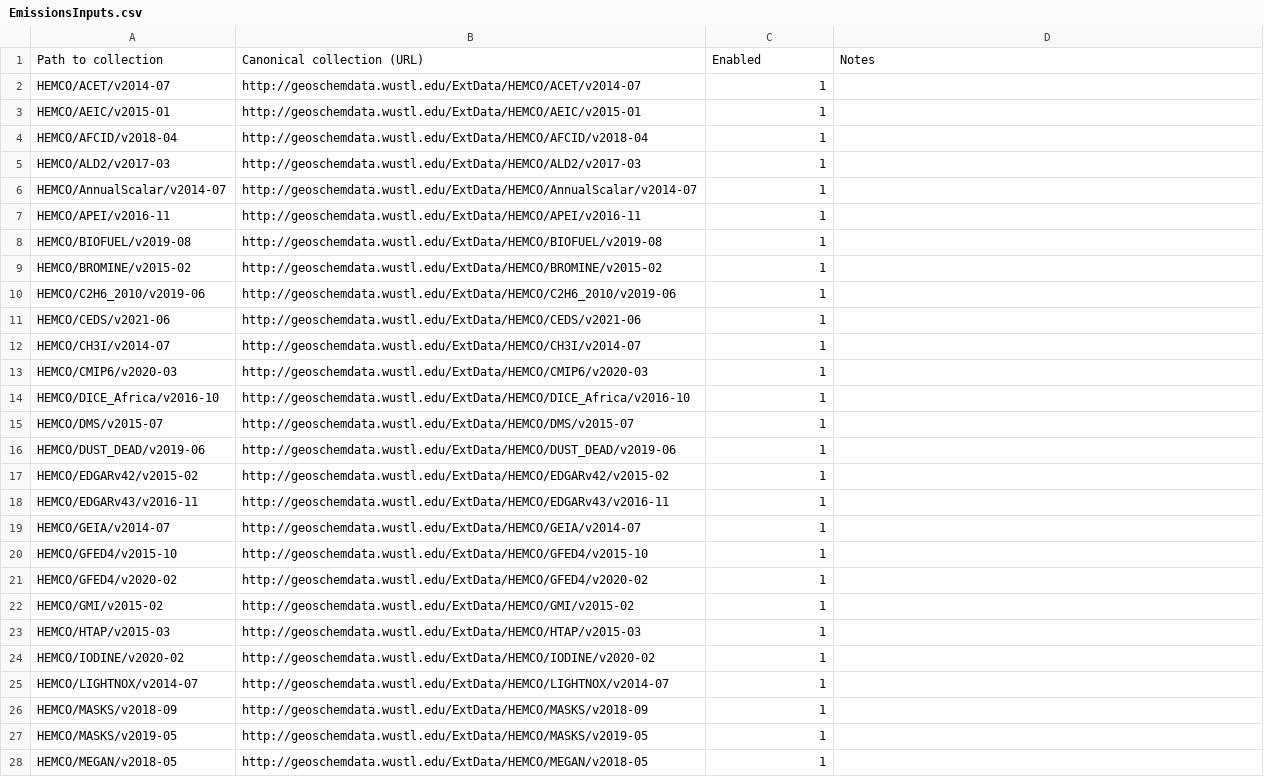
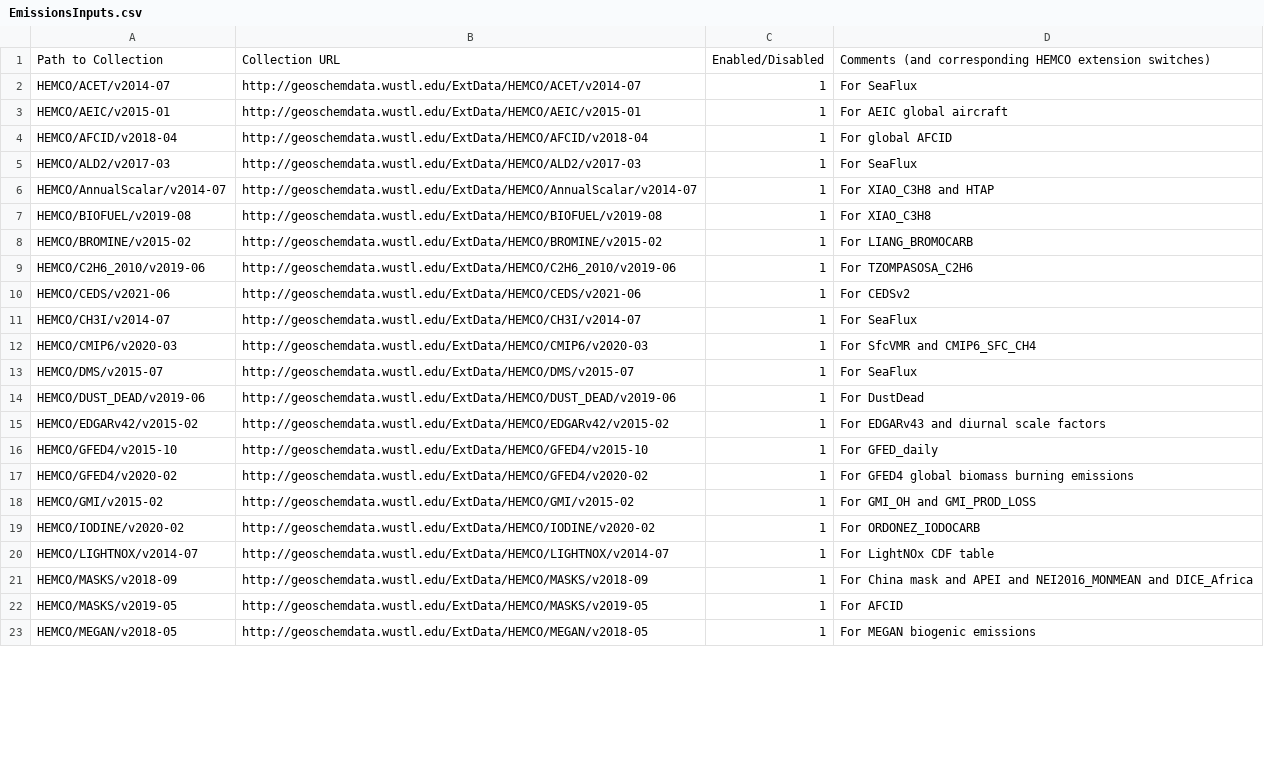
Before and after one commit to geoschem/input-data-catalogs, a CSV file: EmissionsInputs.csv, drawn as a sheet; only a part is shown; the diff covers the shown part only.

Commit message:
added comments to initial conditions and emissions catalogs

```diff
--- a/EmissionsInputs.csv
+++ b/EmissionsInputs.csv
@@ -1,28 +1,23 @@
-Path to collection,Canonical collection (URL),Enabled,Notes
-HEMCO/ACET/v2014-07,http://geoschemdata.wustl.edu/ExtData/HEMCO/ACET/v2014-07,1,
-HEMCO/AEIC/v2015-01,http://geoschemdata.wustl.edu/ExtData/HEMCO/AEIC/v2015-01,1,
-HEMCO/AFCID/v2018-04,http://geoschemdata.wustl.edu/ExtData/HEMCO/AFCID/v2018-04,1,
-HEMCO/ALD2/v2017-03,http://geoschemdata.wustl.edu/ExtData/HEMCO/ALD2/v2017-03,1,
-HEMCO/AnnualScalar/v2014-07,http://geoschemdata.wustl.edu/ExtData/HEMCO/AnnualScalar/v2014-07,1,
-HEMCO/APEI/v2016-11,http://geoschemdata.wustl.edu/ExtData/HEMCO/APEI/v2016-11,1,
-HEMCO/BIOFUEL/v2019-08,http://geoschemdata.wustl.edu/ExtData/HEMCO/BIOFUEL/v2019-08,1,
-HEMCO/BROMINE/v2015-02,http://geoschemdata.wustl.edu/ExtData/HEMCO/BROMINE/v2015-02,1,
-HEMCO/C2H6_2010/v2019-06,http://geoschemdata.wustl.edu/ExtData/HEMCO/C2H6_2010/v2019-06,1,
-HEMCO/CEDS/v2021-06,http://geoschemdata.wustl.edu/ExtData/HEMCO/CEDS/v2021-06,1,
-HEMCO/CH3I/v2014-07,http://geoschemdata.wustl.edu/ExtData/HEMCO/CH3I/v2014-07,1,
-HEMCO/CMIP6/v2020-03,http://geoschemdata.wustl.edu/ExtData/HEMCO/CMIP6/v2020-03,1,
-HEMCO/DICE_Africa/v2016-10,http://geoschemdata.wustl.edu/ExtData/HEMCO/DICE_Africa/v2016-10,1,
-HEMCO/DMS/v2015-07,http://geoschemdata.wustl.edu/ExtData/HEMCO/DMS/v2015-07,1,
-HEMCO/DUST_DEAD/v2019-06,http://geoschemdata.wustl.edu/ExtData/HEMCO/DUST_DEAD/v2019-06,1,
-HEMCO/EDGARv42/v2015-02,http://geoschemdata.wustl.edu/ExtData/HEMCO/EDGARv42/v2015-02,1,
-HEMCO/EDGARv43/v2016-11,http://geoschemdata.wustl.edu/ExtData/HEMCO/EDGARv43/v2016-11,1,
-HEMCO/GEIA/v2014-07,http://geoschemdata.wustl.edu/ExtData/HEMCO/GEIA/v2014-07,1,
-HEMCO/GFED4/v2015-10,http://geoschemdata.wustl.edu/ExtData/HEMCO/GFED4/v2015-10,1,
-HEMCO/GFED4/v2020-02,http://geoschemdata.wustl.edu/ExtData/HEMCO/GFED4/v2020-02,1,
-HEMCO/GMI/v2015-02,http://geoschemdata.wustl.edu/ExtData/HEMCO/GMI/v2015-02,1,
-HEMCO/HTAP/v2015-03,http://geoschemdata.wustl.edu/ExtData/HEMCO/HTAP/v2015-03,1,
-HEMCO/IODINE/v2020-02,http://geoschemdata.wustl.edu/ExtData/HEMCO/IODINE/v2020-02,1,
-HEMCO/LIGHTNOX/v2014-07,http://geoschemdata.wustl.edu/ExtData/HEMCO/LIGHTNOX/v2014-07,1,
-HEMCO/MASKS/v2018-09,http://geoschemdata.wustl.edu/ExtData/HEMCO/MASKS/v2018-09,1,
-HEMCO/MASKS/v2019-05,http://geoschemdata.wustl.edu/ExtData/HEMCO/MASKS/v2019-05,1,
-HEMCO/MEGAN/v2018-05,http://geoschemdata.wustl.edu/ExtData/HEMCO/MEGAN/v2018-05,1,
+Path to Collection,Collection URL,Enabled/Disabled,Comments (and corresponding HEMCO extension switches)
+HEMCO/ACET/v2014-07,http://geoschemdata.wustl.edu/ExtData/HEMCO/ACET/v2014-07,1,For SeaFlux
+HEMCO/AEIC/v2015-01,http://geoschemdata.wustl.edu/ExtData/HEMCO/AEIC/v2015-01,1,For AEIC global aircraft
+HEMCO/AFCID/v2018-04,http://geoschemdata.wustl.edu/ExtData/HEMCO/AFCID/v2018-04,1,For global AFCID
+HEMCO/ALD2/v2017-03,http://geoschemdata.wustl.edu/ExtData/HEMCO/ALD2/v2017-03,1,For SeaFlux
+HEMCO/AnnualScalar/v2014-07,http://geoschemdata.wustl.edu/ExtData/HEMCO/AnnualScalar/v2014-07,1,For XIAO_C3H8 and HTAP
+HEMCO/BIOFUEL/v2019-08,http://geoschemdata.wustl.edu/ExtData/HEMCO/BIOFUEL/v2019-08,1,For XIAO_C3H8
+HEMCO/BROMINE/v2015-02,http://geoschemdata.wustl.edu/ExtData/HEMCO/BROMINE/v2015-02,1,For LIANG_BROMOCARB
+HEMCO/C2H6_2010/v2019-06,http://geoschemdata.wustl.edu/ExtData/HEMCO/C2H6_2010/v2019-06,1,For TZOMPASOSA_C2H6
+HEMCO/CEDS/v2021-06,http://geoschemdata.wustl.edu/ExtData/HEMCO/CEDS/v2021-06,1,For CEDSv2
+HEMCO/CH3I/v2014-07,http://geoschemdata.wustl.edu/ExtData/HEMCO/CH3I/v2014-07,1,For SeaFlux
+HEMCO/CMIP6/v2020-03,http://geoschemdata.wustl.edu/ExtData/HEMCO/CMIP6/v2020-03,1,For SfcVMR and CMIP6_SFC_CH4
+HEMCO/DMS/v2015-07,http://geoschemdata.wustl.edu/ExtData/HEMCO/DMS/v2015-07,1,For SeaFlux
+HEMCO/DUST_DEAD/v2019-06,http://geoschemdata.wustl.edu/ExtData/HEMCO/DUST_DEAD/v2019-06,1,For DustDead
+HEMCO/EDGARv42/v2015-02,http://geoschemdata.wustl.edu/ExtData/HEMCO/EDGARv42/v2015-02,1,For EDGARv43 and diurnal scale factors
+HEMCO/GFED4/v2015-10,http://geoschemdata.wustl.edu/ExtData/HEMCO/GFED4/v2015-10,1,For GFED_daily
+HEMCO/GFED4/v2020-02,http://geoschemdata.wustl.edu/ExtData/HEMCO/GFED4/v2020-02,1,For GFED4 global biomass burning emissions
+HEMCO/GMI/v2015-02,http://geoschemdata.wustl.edu/ExtData/HEMCO/GMI/v2015-02,1,For GMI_OH and GMI_PROD_LOSS
+HEMCO/IODINE/v2020-02,http://geoschemdata.wustl.edu/ExtData/HEMCO/IODINE/v2020-02,1,For ORDONEZ_IODOCARB
+HEMCO/LIGHTNOX/v2014-07,http://geoschemdata.wustl.edu/ExtData/HEMCO/LIGHTNOX/v2014-07,1,For LightNOx CDF table
+HEMCO/MASKS/v2018-09,http://geoschemdata.wustl.edu/ExtData/HEMCO/MASKS/v2018-09,1,For China mask and APEI and NEI2016_MONMEAN and DICE_Africa
+HEMCO/MASKS/v2019-05,http://geoschemdata.wustl.edu/ExtData/HEMCO/MASKS/v2019-05,1,For AFCID
+HEMCO/MEGAN/v2018-05,http://geoschemdata.wustl.edu/ExtData/HEMCO/MEGAN/v2018-05,1,For MEGAN biogenic emissions
```
Also changed, not shown: 15 added rows, 9 removed rows and 26 edited cells elsewhere in this file, ChemistryInputs.csv, InitialConditions.csv.
